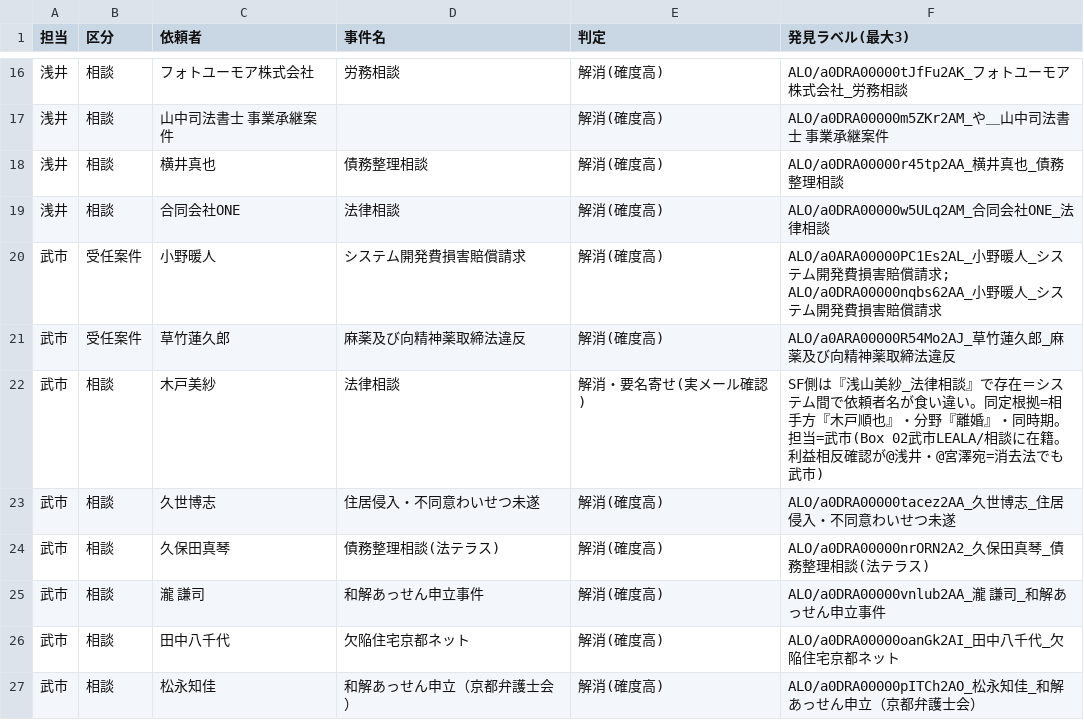
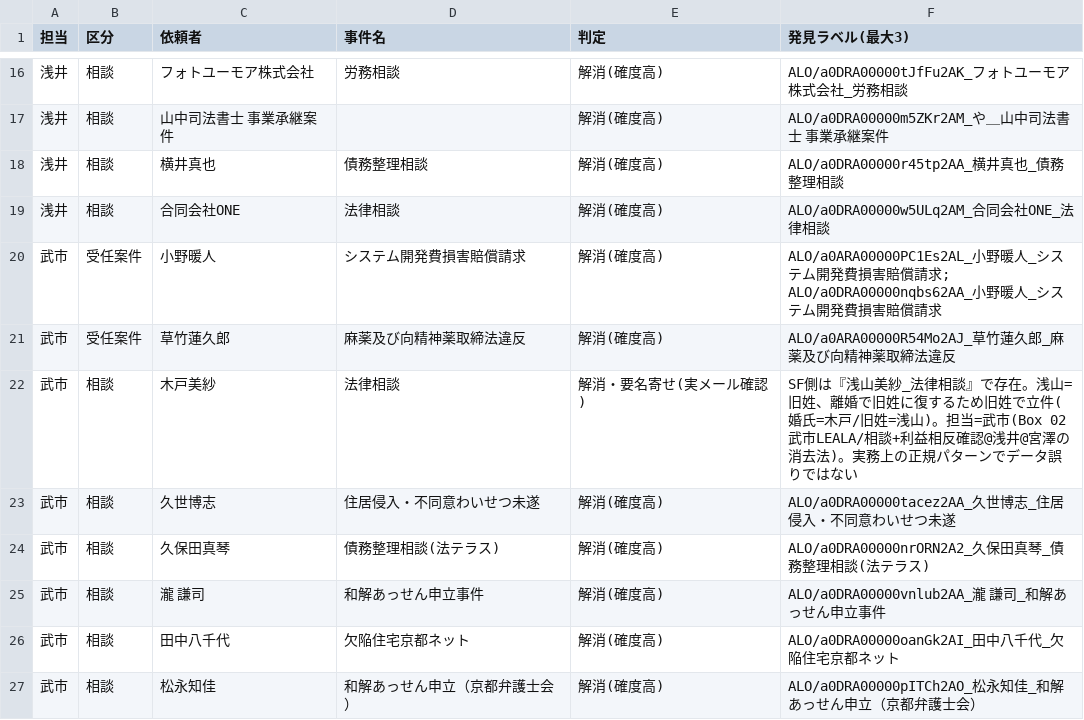
Before and after one commit to asai-dot/Project-codex, a CSV file: data/gap_rejudged.csv, drawn as a sheet; only a part is shown, gaps mark what is left out.

```diff
--- a/data/gap_rejudged.csv
+++ b/data/gap_rejudged.csv
@@ -21,3 +21,3 @@
 武市,受任案件,草竹蓮久郎,麻薬及び向精神薬取締法違反,解消(確度高),ALO/a0ARA00000R54Mo2AJ_草竹蓮久郎_麻薬及び向精神薬取締法違反
-武市,相談,木戸美紗,法律相談,解消・要名寄せ(実メール確認),SF側は『浅山美紗_法律相談』で存在＝システム間で依頼者名が食い違い。同定根拠=相手方『木戸順也』・分野『離婚』・同時期。担当=武市(Box 02武市LEALA/相談に在籍。利益相反確認が@浅井・@宮澤宛=消去法でも武市)
+武市,相談,木戸美紗,法律相談,解消・要名寄せ(実メール確認),SF側は『浅山美紗_法律相談』で存在。浅山=旧姓、離婚で旧姓に復するため旧姓で立件(婚氏=木戸/旧姓=浅山)。担当=武市(Box 02武市LEALA/相談+利益相反確認@浅井@宮澤の消去法)。実務上の正規パターンでデータ誤りではない
 武市,相談,久世博志,住居侵入・不同意わいせつ未遂,解消(確度高),ALO/a0DRA00000tacez2AA_久世博志_住居侵入・不同意わいせつ未遂
```
Also changed, not shown: data/dict_aliases.csv, 2 other files.
